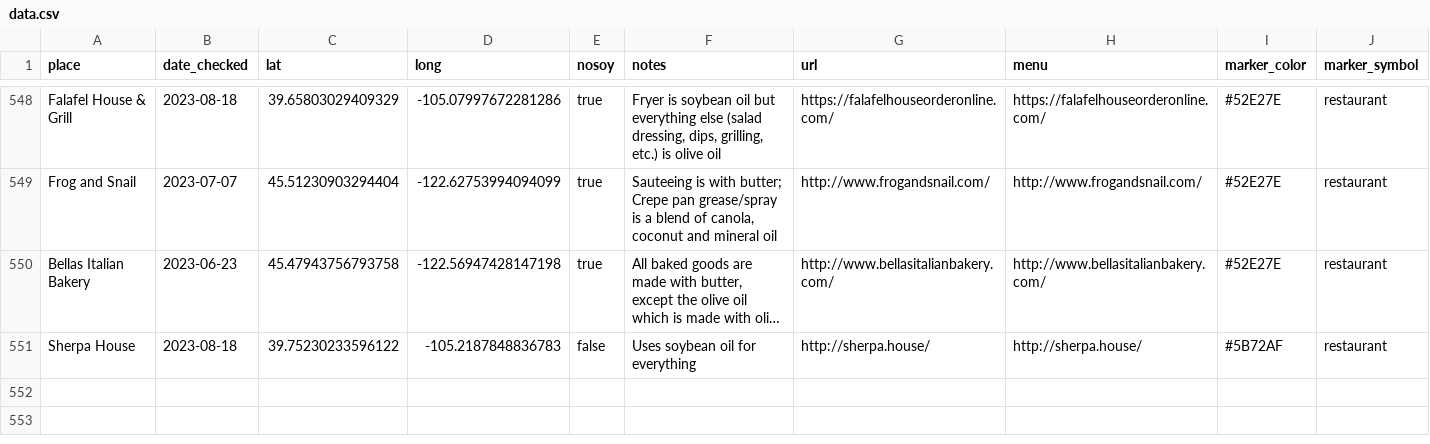
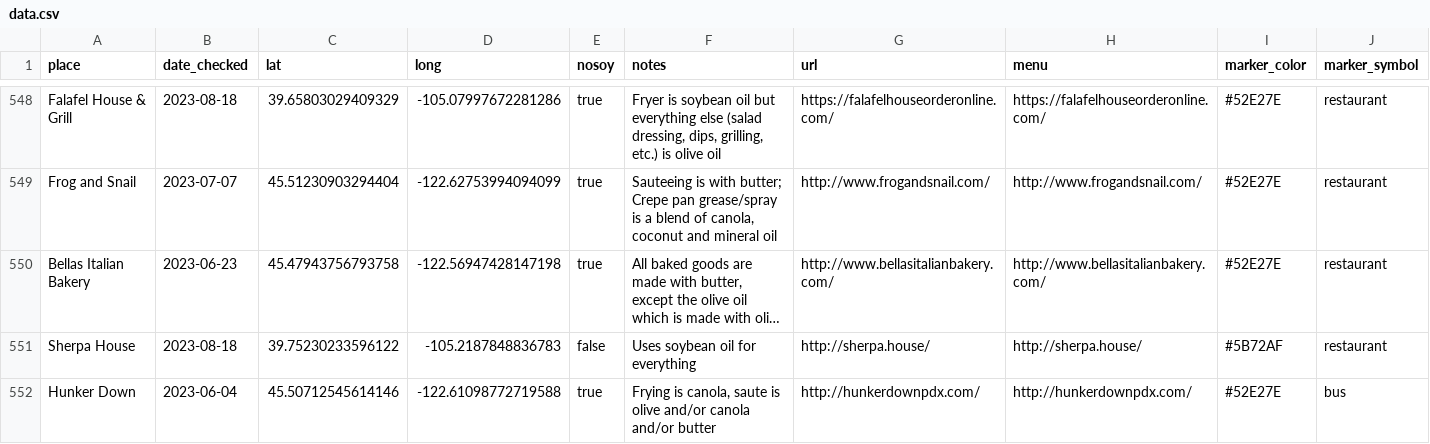
Before and after one commit to sckott/soylocs, a CSV file: data.csv, drawn as a sheet; only a part is shown, gaps mark what is left out; long unchanged cells end in ….

```diff
--- a/data.csv
+++ b/data.csv
@@ -551 +551,2 @@
 "Sherpa House","2023-08-18",39.75230233596122,-105.2187848836783,"false","Uses soybean oil for everything","http://sherpa.house/","http://sherpa.house/","#5B72AF","restaurant"
+"Hunker Down","2023-06-04",45.50712545614146,-122.61098772719588,"true","Frying is canola, saute is olive and/or canola and/or butter","http://hunkerdownpdx.com/","http://hunkerdownpdx.com/","#52E27E","bus"
```
Also changed, not shown: 1 other file.
